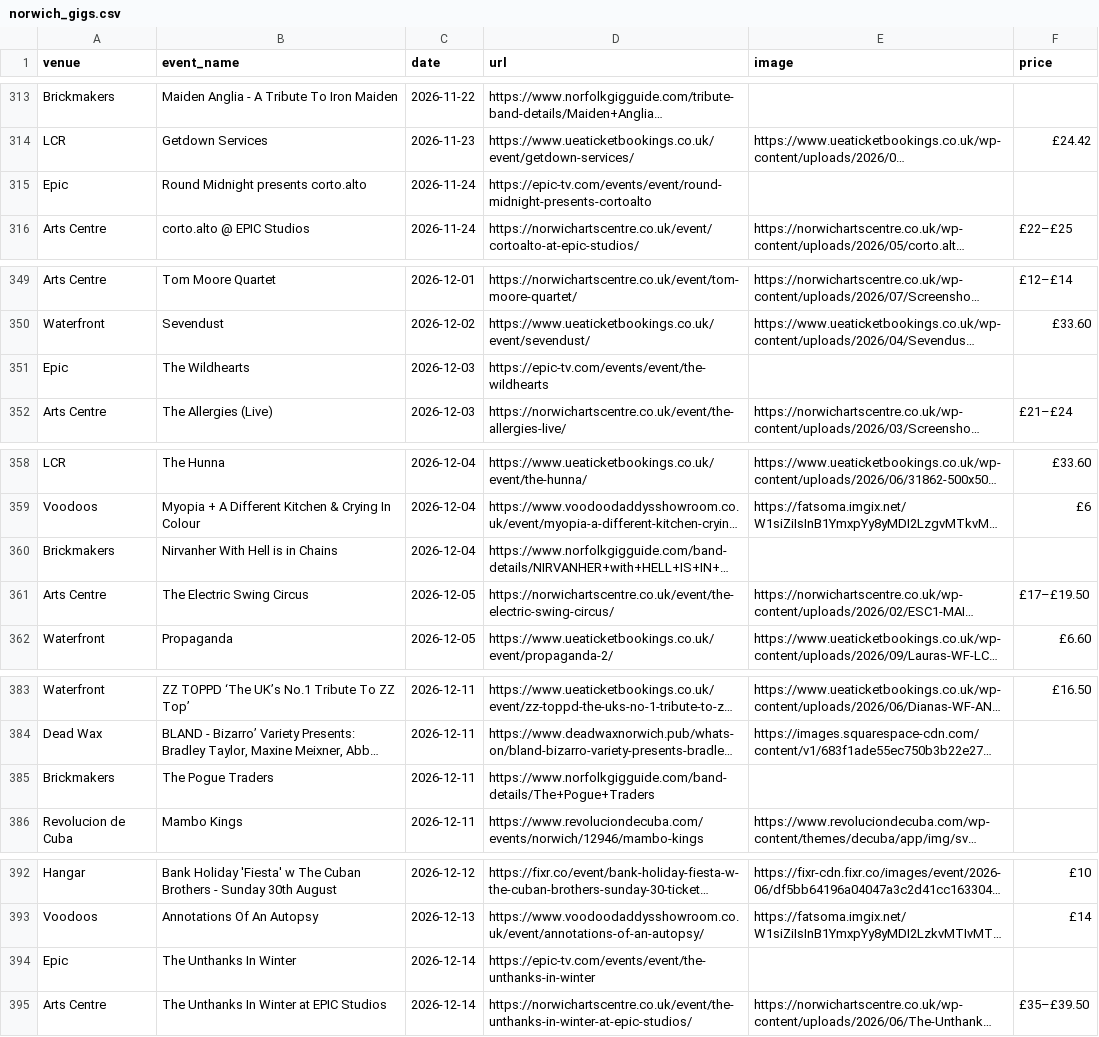
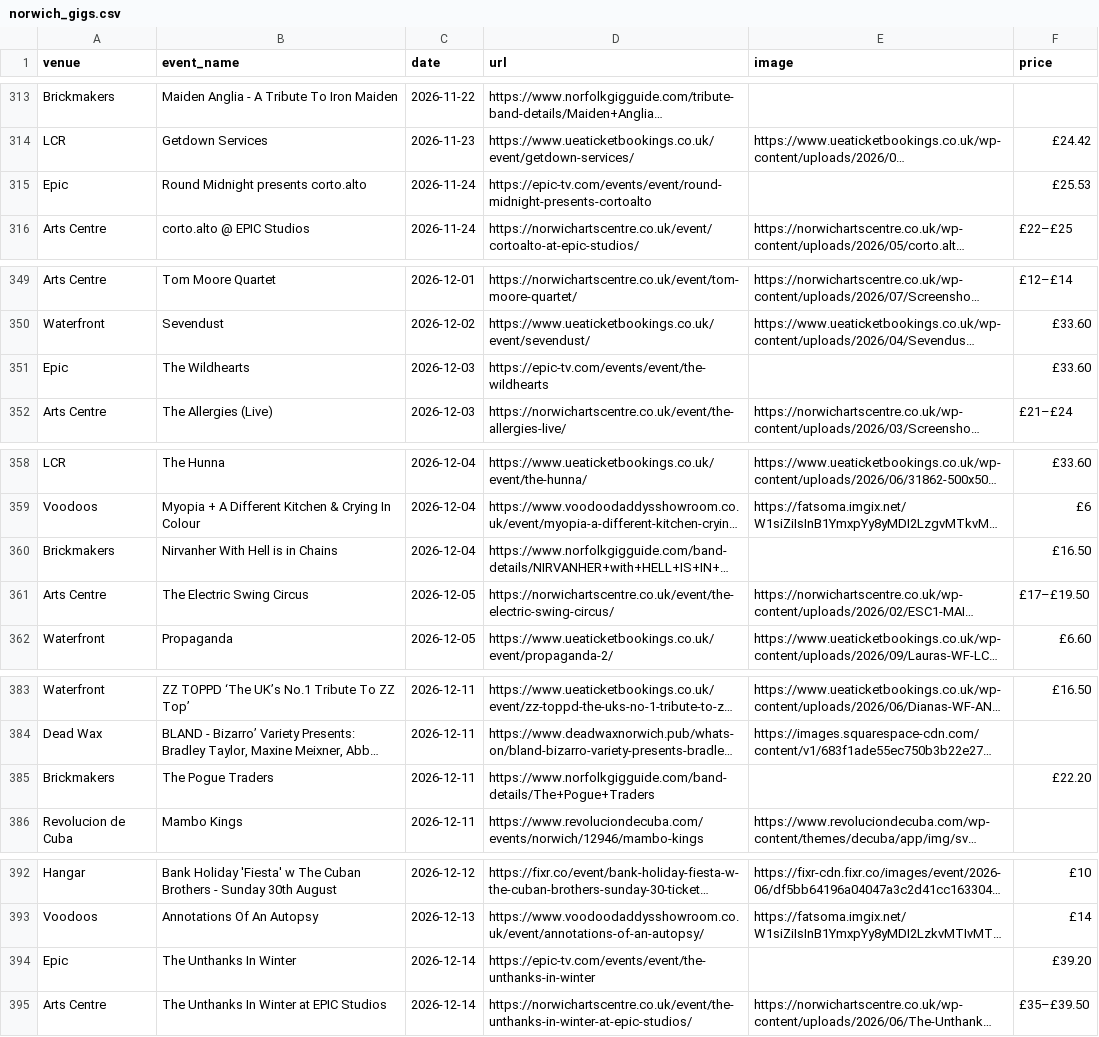
Before and after one commit to nathankjw/GigsNorwich-scraper, a CSV file: scraped_data/norwich_gigs.csv, drawn as a sheet; only a part is shown, gaps mark what is left out; long unchanged cells end in …; the diff covers the shown part only; the diff names each change by its address in the sheet, - before the commit and + after, or states it on an @@ line.

```diff
--- a/scraped_data/norwich_gigs.csv
+++ b/scraped_data/norwich_gigs.csv
-F315 (price): (empty)
+F315 (price): £25.53
-F351 (price): (empty)
+F351 (price): £33.60
-F360 (price): (empty)
+F360 (price): £16.50
-F385 (price): (empty)
+F385 (price): £22.20
-F394 (price): (empty)
+F394 (price): £39.20
```
Also changed, not shown: 12 edited cells elsewhere in this file, 1 other file.
